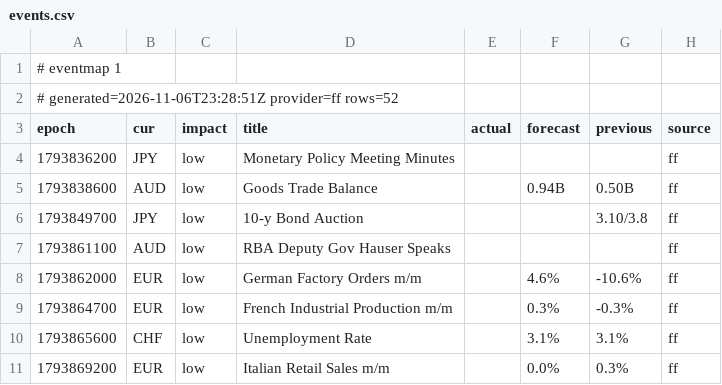
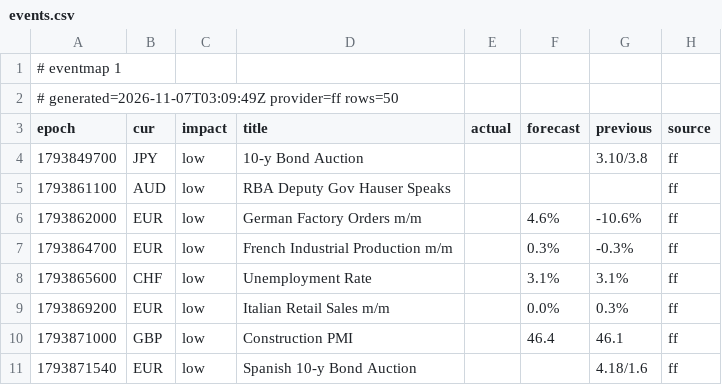
Before and after one commit to excalibur003/eventmap, a CSV file: feed/events.csv, drawn as a sheet; only a part is shown; the shorter side is filled out with more unchanged rows.

Commit message:
feed 2026-11-07T03:09:50Z

```diff
--- a/feed/events.csv
+++ b/feed/events.csv
@@ -1,6 +1,4 @@
 # eventmap 1
-# generated=2026-11-06T23:28:51Z provider=ff rows=52
+# generated=2026-11-07T03:09:49Z provider=ff rows=50
 epoch|cur|impact|title|actual|forecast|previous|source
-1793836200|JPY|low|Monetary Policy Meeting Minutes||||ff
-1793838600|AUD|low|Goods Trade Balance||0.94B|0.50B|ff
 1793849700|JPY|low|10-y Bond Auction|||3.10/3.8|ff
```
